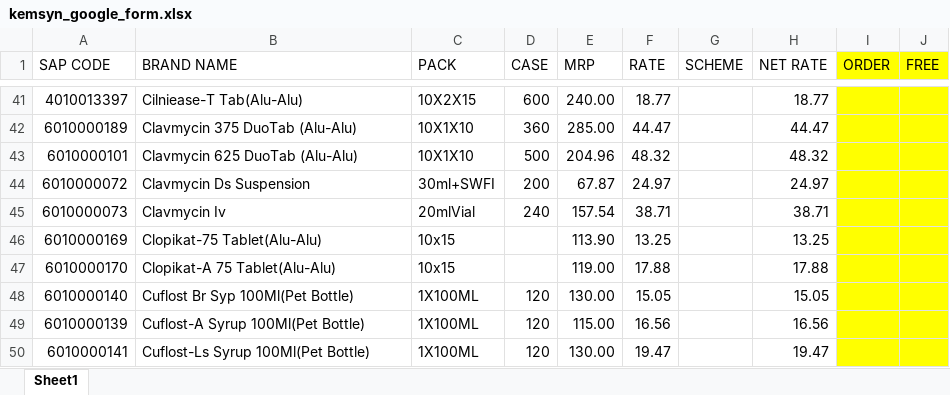
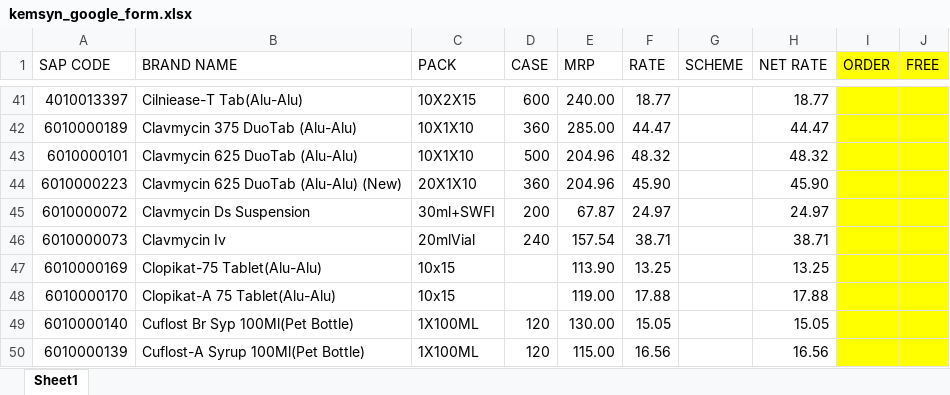
Before and after one commit to ishwarpharma/kemsyn, an Excel workbook: kemsyn_google_form.xlsx, sheet Sheet1, drawn as a sheet; only a part is shown, gaps mark what is left out; the shorter side is filled out with more unchanged rows; values as stored, in another font and other column widths than the file's, no borders; the diff names each change by its address in the sheet, - before the commit and + after, or states it on an @@ line.

Commit message:
Add files via upload

```diff
--- a/kemsyn_google_form.xlsx (sheet Sheet1)
+++ b/kemsyn_google_form.xlsx (sheet Sheet1)
+row 44: 6010000223 | Clavmycin 625 DuoTab (Alu-Alu) (New) | 20X1X10 | 360 | 204.96 | 45.90 |  | 45.90
```
